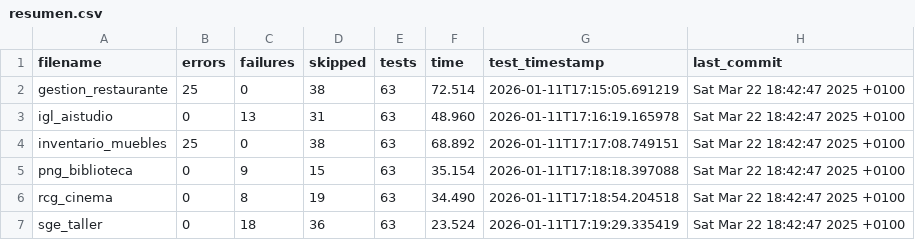
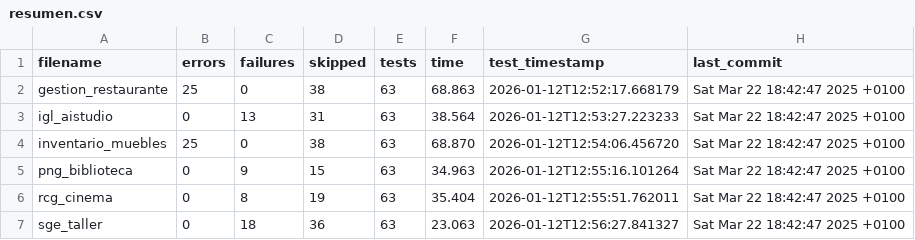
Before and after one commit to unpobrecitoalumno/SGE-odoo-tests, a CSV file: docs/B/resumen.csv, drawn as a sheet.

Commit message:
Tests from 172.31.24.143 on 20260112_125216

```diff
--- a/docs/B/resumen.csv
+++ b/docs/B/resumen.csv
@@ -1,7 +1,7 @@
 filename,errors,failures,skipped,tests,time,test_timestamp,last_commit
-"gestion_restaurante","25","0","38","63","72.514","2026-01-11T17:15:05.691219","Sat Mar 22 18:42:47 2025 +0100"
-"igl_aistudio","0","13","31","63","48.960","2026-01-11T17:16:19.165978","Sat Mar 22 18:42:47 2025 +0100"
-"inventario_muebles","25","0","38","63","68.892","2026-01-11T17:17:08.749151","Sat Mar 22 18:42:47 2025 +0100"
-"png_biblioteca","0","9","15","63","35.154","2026-01-11T17:18:18.397088","Sat Mar 22 18:42:47 2025 +0100"
-"rcg_cinema","0","8","19","63","34.490","2026-01-11T17:18:54.204518","Sat Mar 22 18:42:47 2025 +0100"
-"sge_taller","0","18","36","63","23.524","2026-01-11T17:19:29.335419","Sat Mar 22 18:42:47 2025 +0100"
+"gestion_restaurante","25","0","38","63","68.863","2026-01-12T12:52:17.668179","Sat Mar 22 18:42:47 2025 +0100"
+"igl_aistudio","0","13","31","63","38.564","2026-01-12T12:53:27.223233","Sat Mar 22 18:42:47 2025 +0100"
+"inventario_muebles","25","0","38","63","68.870","2026-01-12T12:54:06.456720","Sat Mar 22 18:42:47 2025 +0100"
+"png_biblioteca","0","9","15","63","34.963","2026-01-12T12:55:16.101264","Sat Mar 22 18:42:47 2025 +0100"
+"rcg_cinema","0","8","19","63","35.404","2026-01-12T12:55:51.762011","Sat Mar 22 18:42:47 2025 +0100"
+"sge_taller","0","18","36","63","23.063","2026-01-12T12:56:27.841327","Sat Mar 22 18:42:47 2025 +0100"
```
Also changed, not shown: 7 other files.
